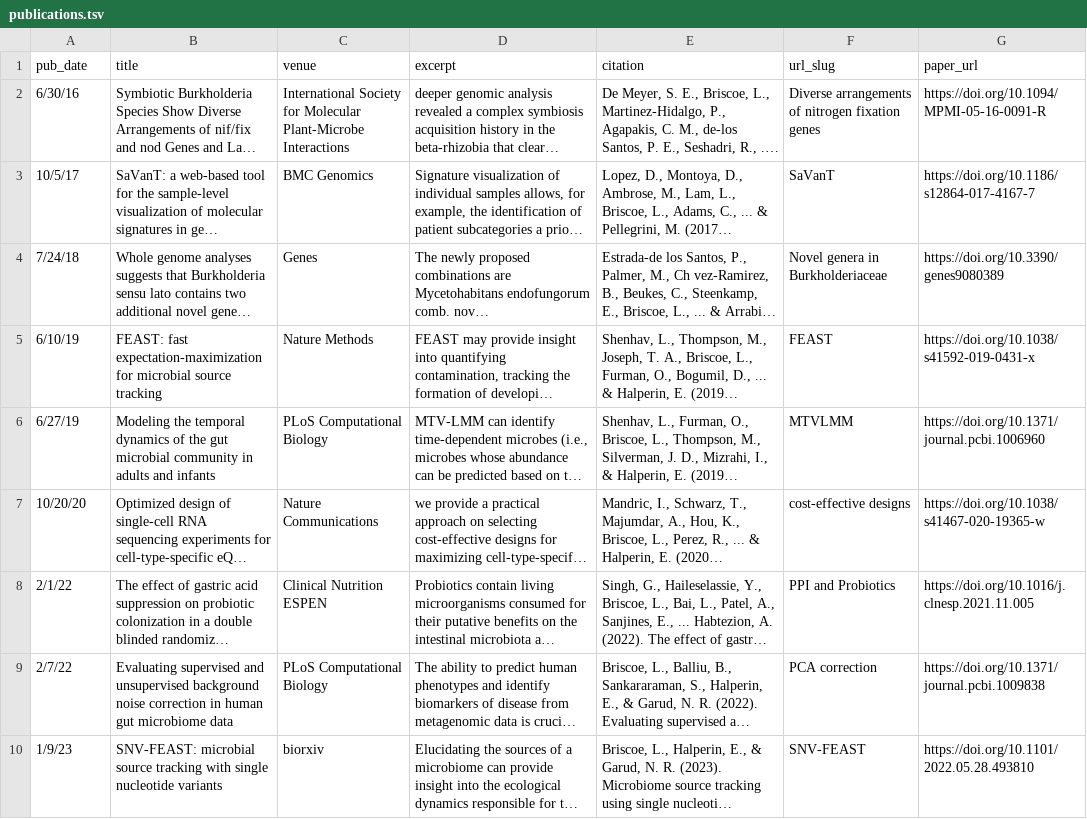
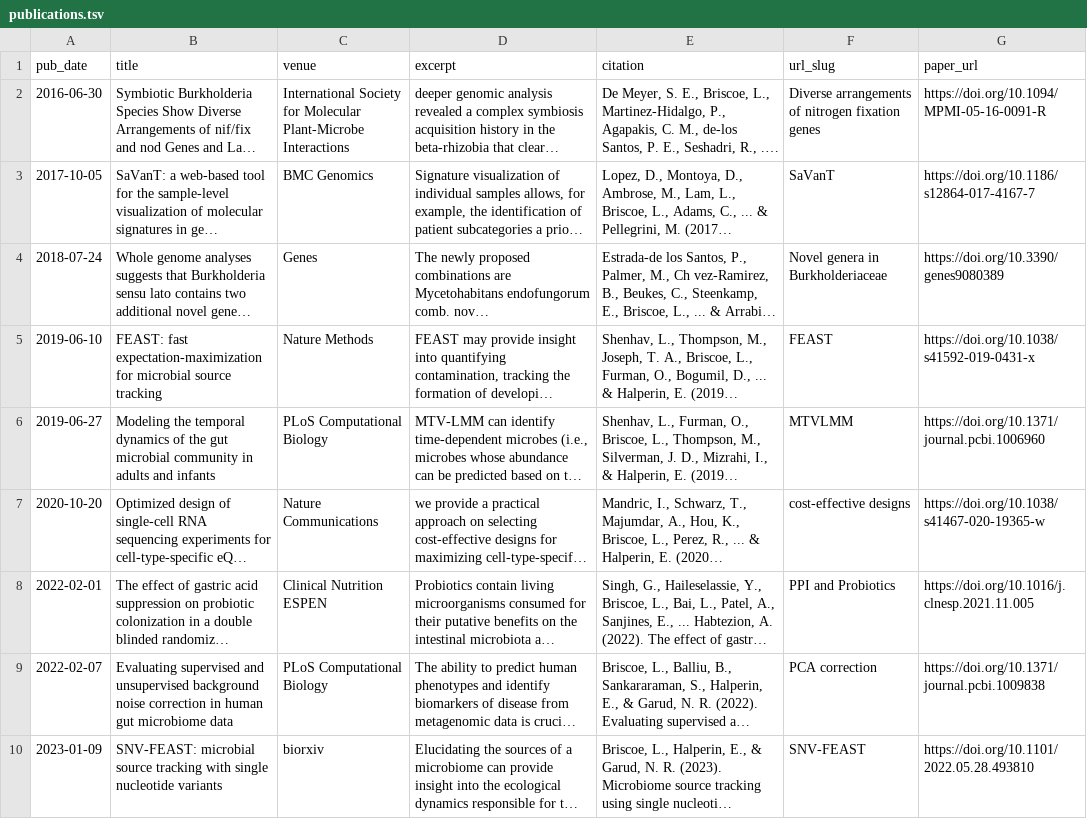
Before and after one commit to LeahBriscoe/leahbriscoe.github.io, a TSV file: markdown_generator/publications.tsv, drawn as a sheet; long unchanged cells end in …; the diff names each change by its address in the sheet, - before the commit and + after, or states it on an @@ line.

```diff
--- a/markdown_generator/publications.tsv
+++ b/markdown_generator/publications.tsv
-A2 (pub_date): 6/30/16
+A2 (pub_date): 2016-06-30
-A3 (pub_date): 10/5/17
+A3 (pub_date): 2017-10-05
-A4 (pub_date): 7/24/18
+A4 (pub_date): 2018-07-24
-A5 (pub_date): 6/10/19
+A5 (pub_date): 2019-06-10
-A6 (pub_date): 6/27/19
+A6 (pub_date): 2019-06-27
-A7 (pub_date): 10/20/20
+A7 (pub_date): 2020-10-20
-A8 (pub_date): 2/1/22
+A8 (pub_date): 2022-02-01
-A9 (pub_date): 2/7/22
+A9 (pub_date): 2022-02-07
-A10 (pub_date): 1/9/23
+A10 (pub_date): 2023-01-09
```
Also changed, not shown: 11 other files.
